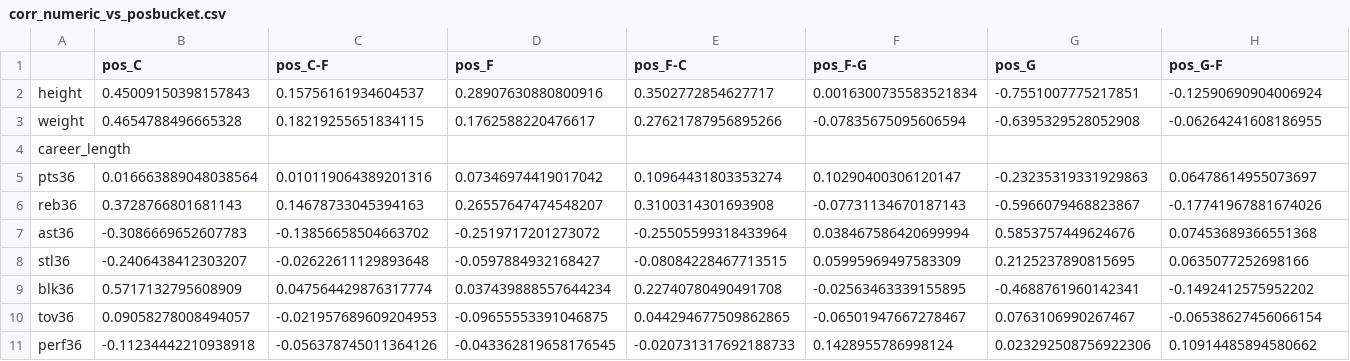
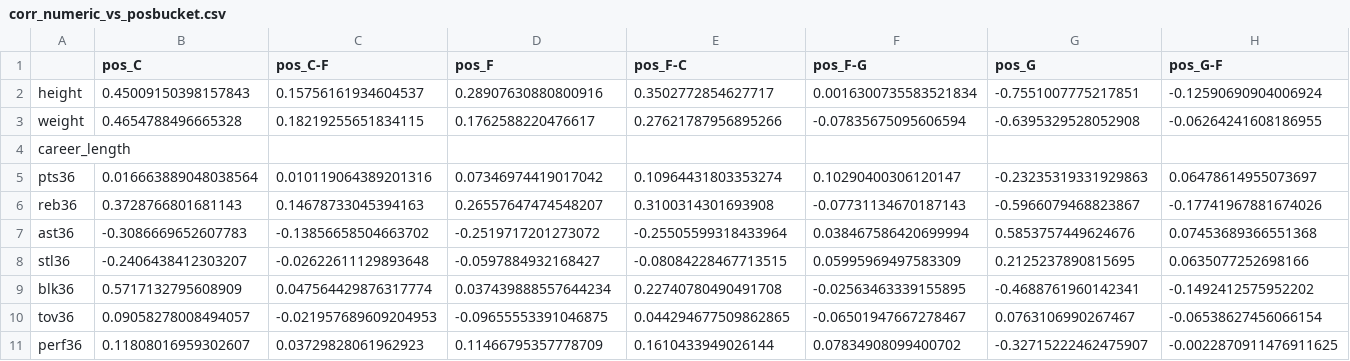
Before and after one commit to tomasoliveirz/MachineLearningMEIC, a CSV file: reports/positions_deep/tables/corr_numeric_vs_posbucket.csv, drawn as a sheet.

```diff
--- a/reports/positions_deep/tables/corr_numeric_vs_posbucket.csv
+++ b/reports/positions_deep/tables/corr_numeric_vs_posbucket.csv
@@ -10,2 +10,2 @@ blk36,0.5717132795608909,0.047564429876317774,0.037439888557644234,0.22740780490
 tov36,0.09058278008494057,-0.021957689609204953,-0.09655553391046875,0.044294677509862865,-0.06501947667278467,0.0763106990267467,-0.06538627456066154
-perf36,-0.11234442210938918,-0.056378745011364126,-0.043362819658176545,-0.020731317692188733,0.1428955786998124,0.023292508756922306,0.10914485894580662
+perf36,0.11808016959302607,0.03729828061962923,0.11466795357778709,0.1610433949026144,0.07834908099400702,-0.32715222462475907,-0.0022870911476911625
```
Also changed, not shown: data/processed/player_performance.csv, reports/positions_deep/tables/corr_numeric_vs_roles.csv, 15 other files.
